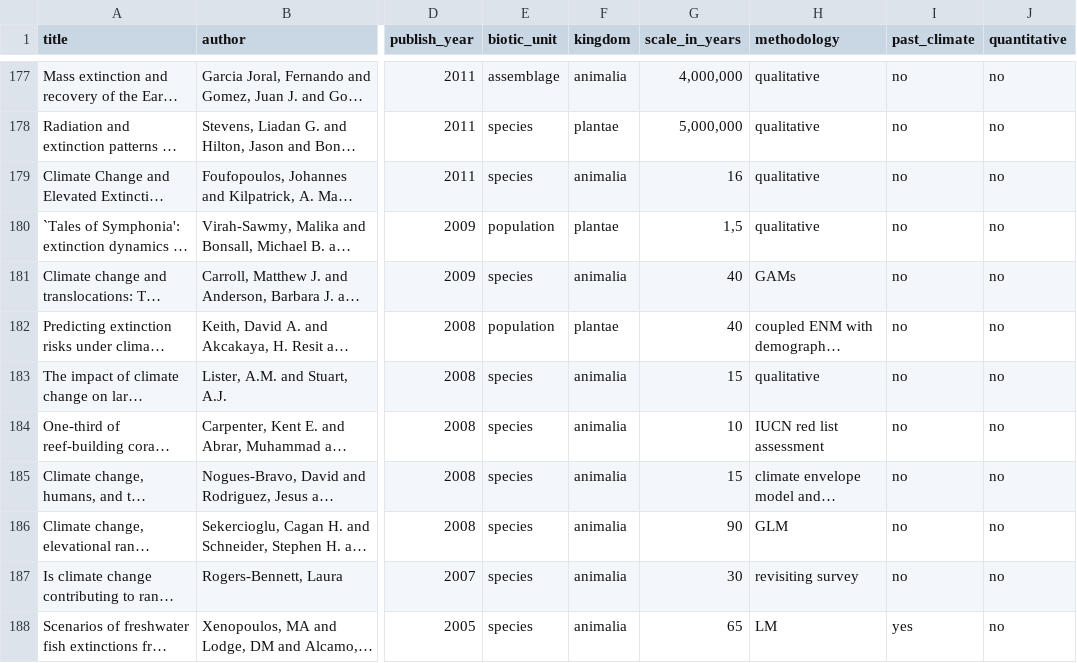
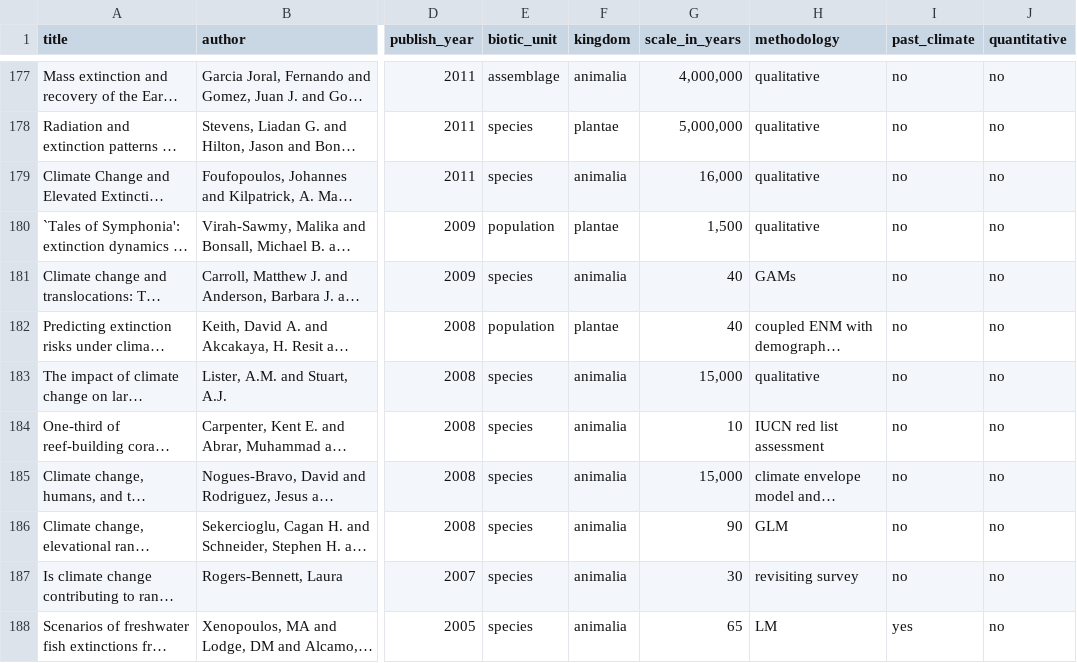
Before and after one commit to Ischi94/lit_review_past_climate, a CSV file: data/meta_analysis_legacies.csv, drawn as a sheet; only a part is shown, gaps mark what is left out; long unchanged cells end in …; the diff covers the shown part only; the diff names each change by its address in the sheet, - before the commit and + after, or states it on an @@ line.

```diff
--- a/data/meta_analysis_legacies.csv
+++ b/data/meta_analysis_legacies.csv
-G179 (scale_in_years): 16
+G179 (scale_in_years): 16,000
-G180 (scale_in_years): 1,5
+G180 (scale_in_years): 1,500
-G183 (scale_in_years): 15
+G183 (scale_in_years): 15,000
-G185 (scale_in_years): 15
+G185 (scale_in_years): 15,000
```
Also changed, not shown: 45 edited cells elsewhere in this file.
